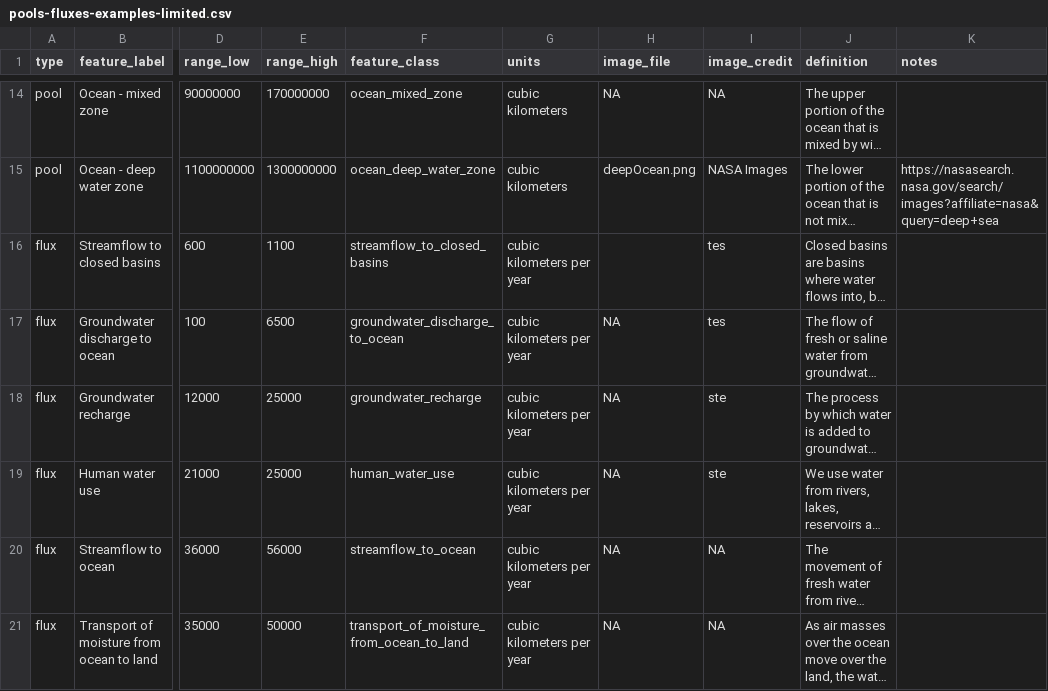
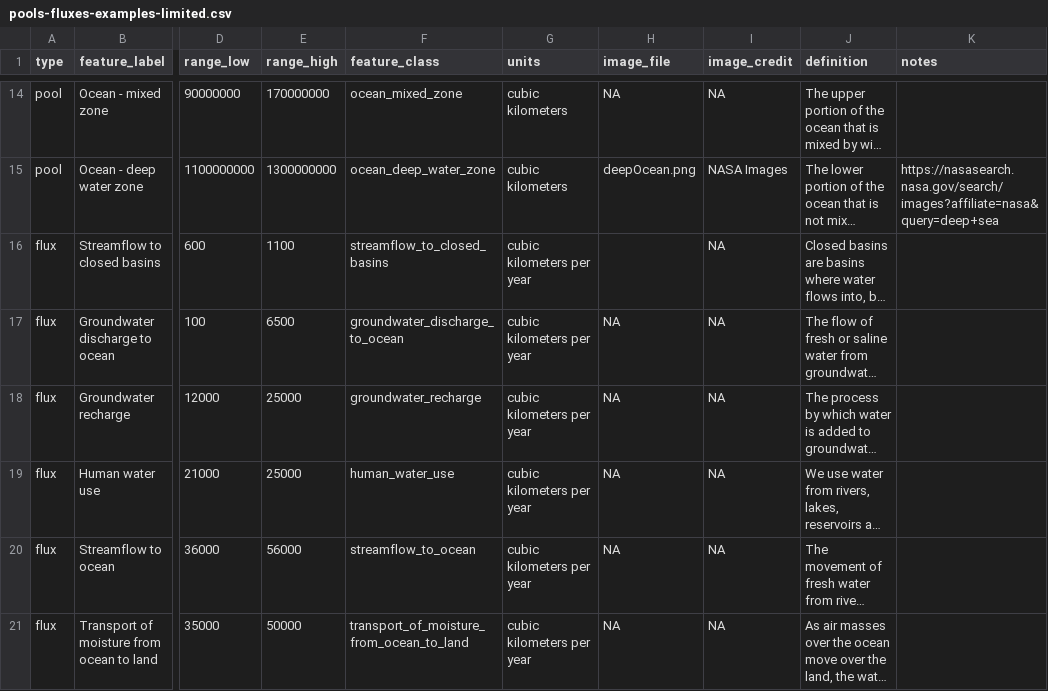
Before and after one commit to DOI-USGS/pools-and-fluxes, a CSV file: public/data/pools-fluxes-examples-limited.csv, drawn as a sheet; only a part is shown, gaps mark what is left out; long unchanged cells end in …; the diff names each change by its address in the sheet, - before the commit and + after, or states it on an @@ line.

```diff
--- a/public/data/pools-fluxes-examples-limited.csv
+++ b/public/data/pools-fluxes-examples-limited.csv
-I16:I17 (image_credit): tes
+I16:I17 (image_credit): NA
-I18:I19 (image_credit): ste
+I18:I19 (image_credit): NA
```
Also changed, not shown: 1 other file.
